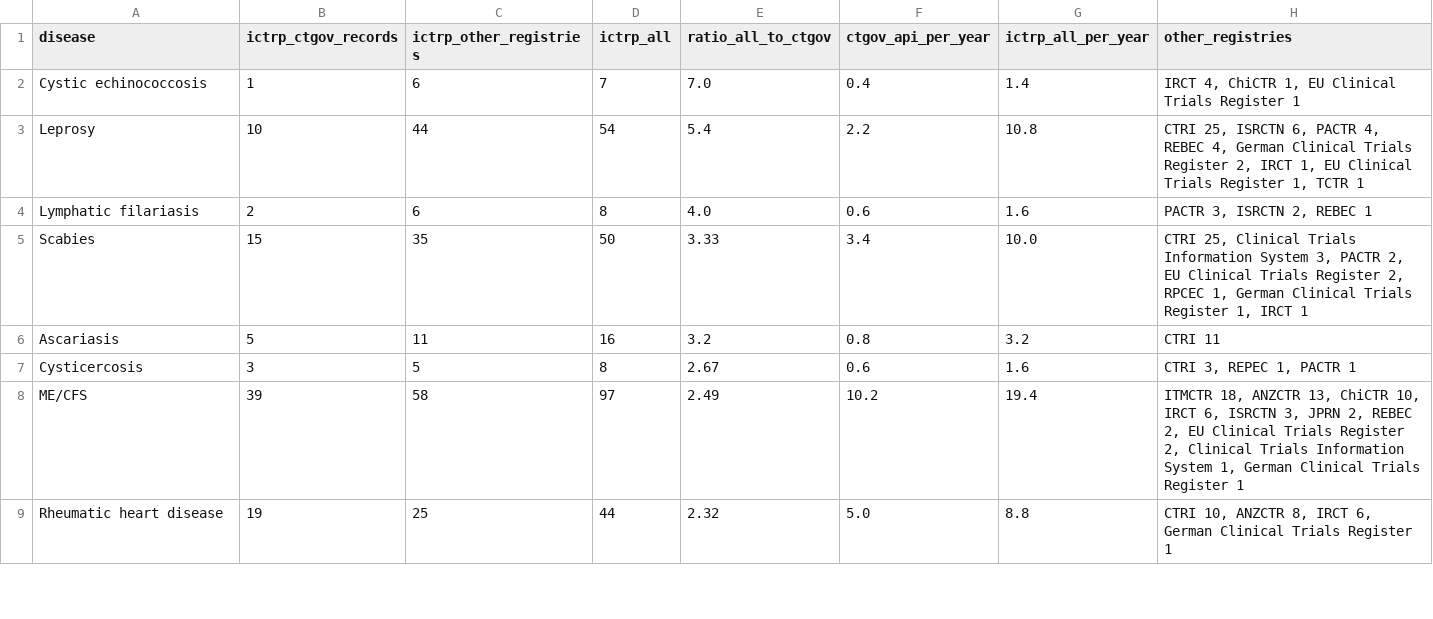
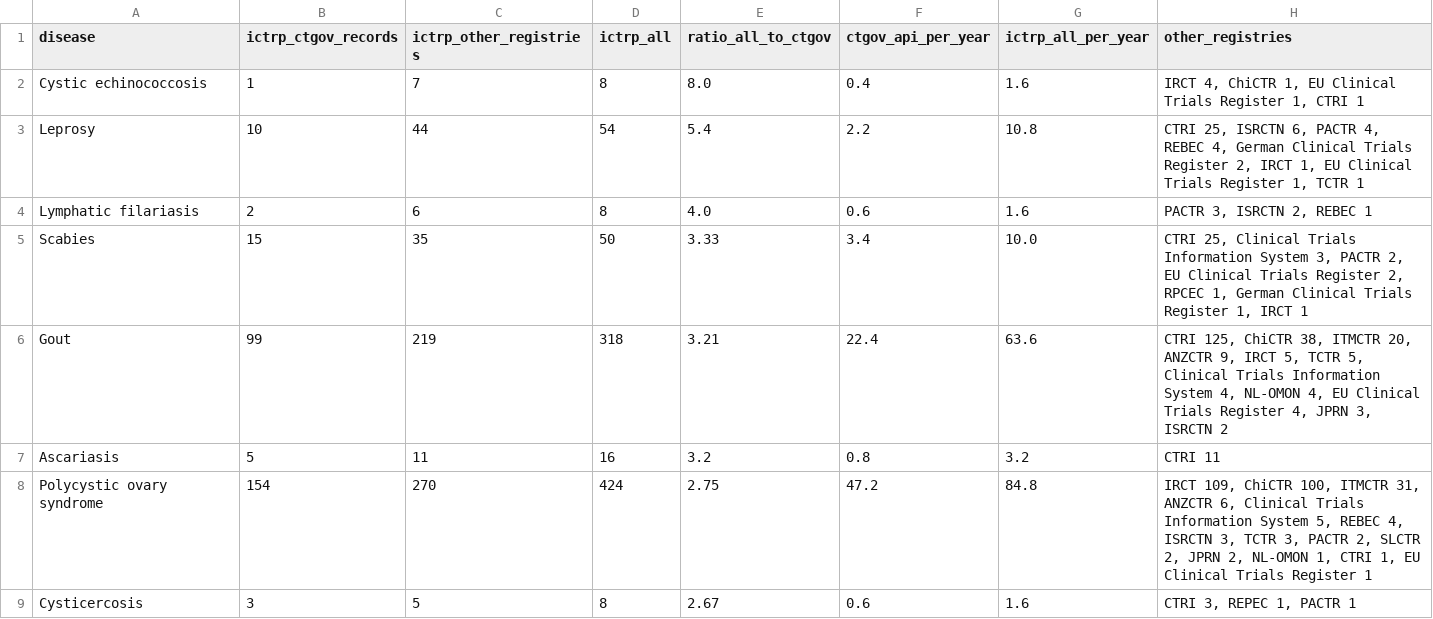
Before and after one commit to ebise-wq/pais-data, a CSV file: expanded/ictrp/ictrp_vs_ctgov_2021-2025.csv, drawn as a sheet; only a part is shown; the shorter side is filled out with more unchanged rows; the diff covers the shown part only.

```diff
--- a/expanded/ictrp/ictrp_vs_ctgov_2021-2025.csv
+++ b/expanded/ictrp/ictrp_vs_ctgov_2021-2025.csv
@@ -1,3 +1,3 @@
 disease,ictrp_ctgov_records,ictrp_other_registries,ictrp_all,ratio_all_to_ctgov,ctgov_api_per_year,ictrp_all_per_year,other_registries
-Cystic echinococcosis,1,6,7,7.0,0.4,1.4,"IRCT 4, ChiCTR 1, EU Clinical Trials Register 1"
+Cystic echinococcosis,1,7,8,8.0,0.4,1.6,"IRCT 4, ChiCTR 1, EU Clinical Trials Register 1, CTRI 1"
 Leprosy,10,44,54,5.4,2.2,10.8,"CTRI 25, ISRCTN 6, PACTR 4, REBEC 4, German Clinical Trials Register 2, IRCT 1, EU Clinical Trials Register 1, TCTR 1"
@@ -5,3 +5,5 @@ Lymphatic filariasis,2,6,8,4.0,0.6,1.6,"PACTR 3, ISRCTN 2, REBEC 1"
 Scabies,15,35,50,3.33,3.4,10.0,"CTRI 25, Clinical Trials Information System 3, PACTR 2, EU Clinical Trials Register 2, RPCEC 1, German Clinical Trials Register 1, IRCT 1"
+Gout,99,219,318,3.21,22.4,63.6,"CTRI 125, ChiCTR 38, ITMCTR 20, ANZCTR 9, IRCT 5, TCTR 5, Clinical Trials Information System 4, NL-OMON 4, EU Clinical Trials Register 4, JPRN 3, ISRCTN 2"
 Ascariasis,5,11,16,3.2,0.8,3.2,CTRI 11
+Polycystic ovary syndrome,154,270,424,2.75,47.2,84.8,"IRCT 109, ChiCTR 100, ITMCTR 31, ANZCTR 6, Clinical Trials Information System 5, REBEC 4, ISRCTN 3, TCTR 3, PACTR 2, SLCTR 2, JPRN 2, NL-OMON 1, CTRI 1, EU Clinical Trials Register 1"
 Cysticercosis,3,5,8,2.67,0.6,1.6,"CTRI 3, REPEC 1, PACTR 1"
```
Also changed, not shown: 8 added rows elsewhere in this file, 3 other files.
